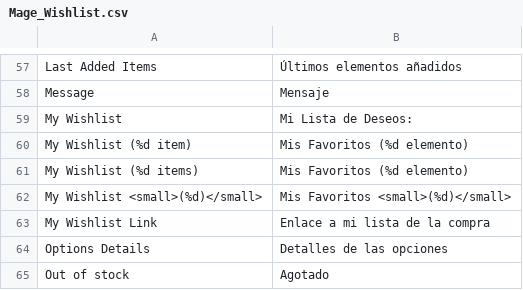
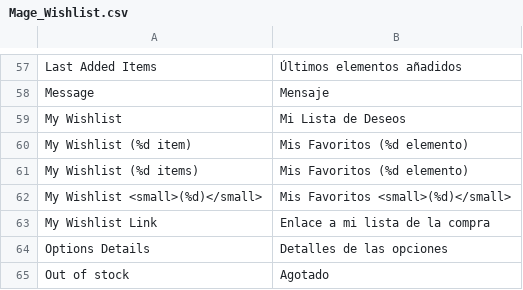
Before and after one commit to jrestr29/corpaulcommerce_m1, a CSV file: app/locale/es_ES/Mage_Wishlist.csv, drawn as a sheet; only a part is shown, gaps mark what is left out.

```diff
--- a/app/locale/es_ES/Mage_Wishlist.csv
+++ b/app/locale/es_ES/Mage_Wishlist.csv
@@ -58,3 +58,3 @@
 "Message","Mensaje"
-"My Wishlist","Mi Lista de Deseos:"
+"My Wishlist","Mi Lista de Deseos"
 "My Wishlist (%d item)","Mis Favoritos (%d elemento)"
```
Also changed, not shown: 2 other files.
